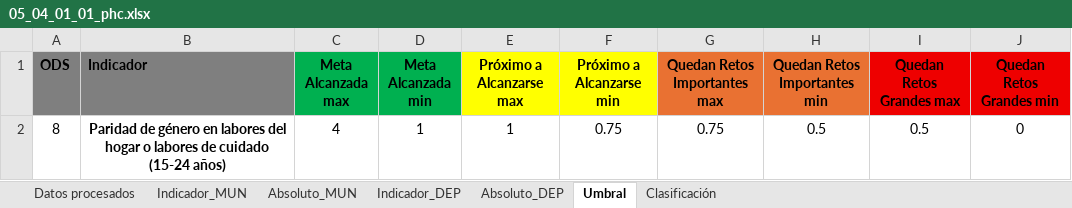
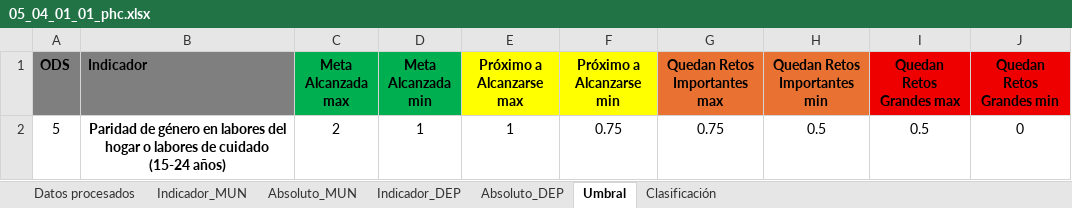
Before and after one commit to paolomachacab/atlas-ods-municipal, an Excel workbook: data/indicadores/05_04_01_01_phc.xlsx, sheet Umbral, drawn as a sheet; values as stored, in another font and other column widths than the file's, no borders; the diff names each change by its address in the sheet, - before the commit and + after, or states it on an @@ line.

```diff
--- a/data/indicadores/05_04_01_01_phc.xlsx (sheet Umbral)
+++ b/data/indicadores/05_04_01_01_phc.xlsx (sheet Umbral)
-A2 (ODS): 8
+A2 (ODS): 5
-C2 (Meta Alcanzada max): 4
+C2 (Meta Alcanzada max): 2
```
Also changed, not shown: sheet Datos procesados, sheet Indicador_MUN, sheet Clasificación, sheet Indicador_DEP, data/indicadores/03_07_02_11_tfa.xlsx, 7 other files.
